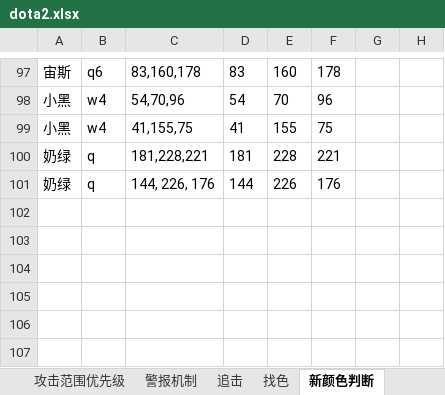
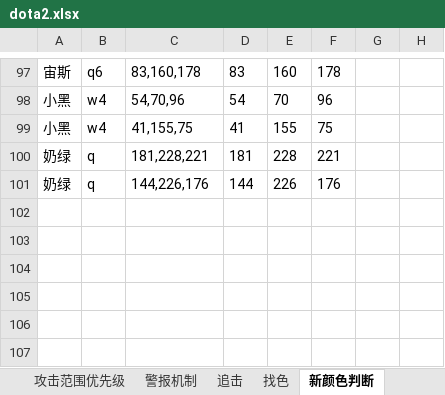
Before and after one commit to JoeZhangYN/Dota2Simulator, an Excel workbook: Dota2Simulator/dota2.xlsx, sheet 新颜色判断, drawn as a sheet; only a part is shown, gaps mark what is left out; values as stored, in another font and other column widths than the file's, no borders; charts and pictures and conditional formats not drawn; the diff names each change by its address in the sheet, - before the commit and + after, or states it on an @@ line.

```diff
--- a/Dota2Simulator/dota2.xlsx (sheet 新颜色判断)
+++ b/Dota2Simulator/dota2.xlsx (sheet 新颜色判断)
-C101: 144, 226, 176
+C101: 144,226,176
```
Also changed, not shown: charts or pictures, 5 other files.
